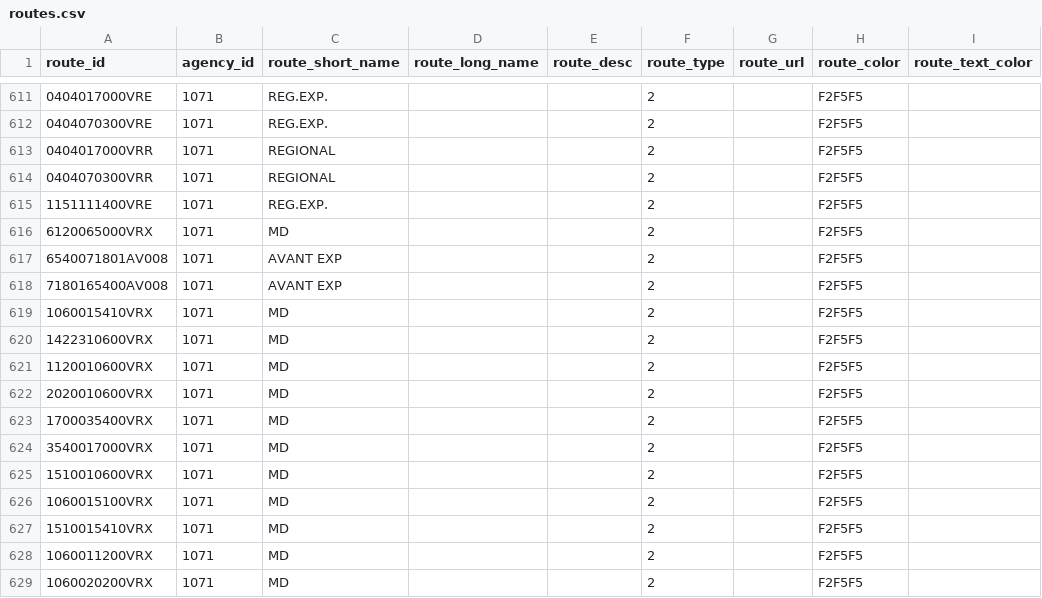
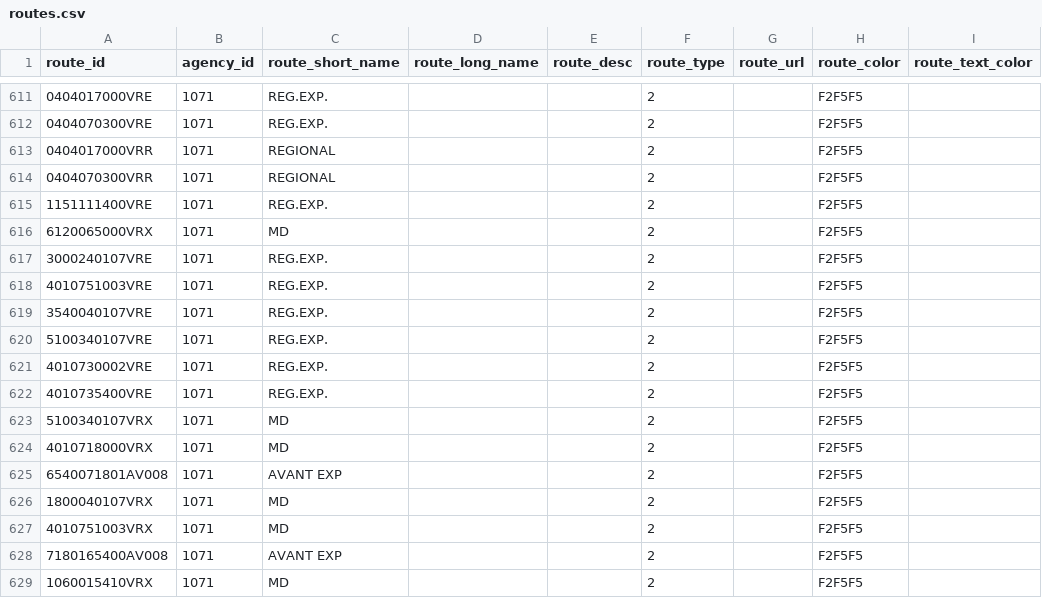
Before and after one commit to WireNext/laregorecorridogtfs, a CSV file: data_csv/routes.csv, drawn as a sheet; only a part is shown, gaps mark what is left out; the shorter side is filled out with more unchanged rows.

```diff
--- a/data_csv/routes.csv
+++ b/data_csv/routes.csv
@@ -616,3 +616,13 @@ route_id,agency_id,route_short_name,route_long_name,route_desc,route_type,route_
 6120065000VRX,1071,MD,,,2,,F2F5F5,
+3000240107VRE,1071,REG.EXP.,,,2,,F2F5F5,
+4010751003VRE,1071,REG.EXP.,,,2,,F2F5F5,
+3540040107VRE,1071,REG.EXP.,,,2,,F2F5F5,
+5100340107VRE,1071,REG.EXP.,,,2,,F2F5F5,
+4010730002VRE,1071,REG.EXP.,,,2,,F2F5F5,
+4010735400VRE,1071,REG.EXP.,,,2,,F2F5F5,
+5100340107VRX,1071,MD,,,2,,F2F5F5,
+4010718000VRX,1071,MD,,,2,,F2F5F5,
 6540071801AV008,1071,AVANT EXP,,,2,,F2F5F5,
+1800040107VRX,1071,MD,,,2,,F2F5F5,
+4010751003VRX,1071,MD,,,2,,F2F5F5,
 7180165400AV008,1071,AVANT EXP,,,2,,F2F5F5,
```
Also changed, not shown: 4 other files.
